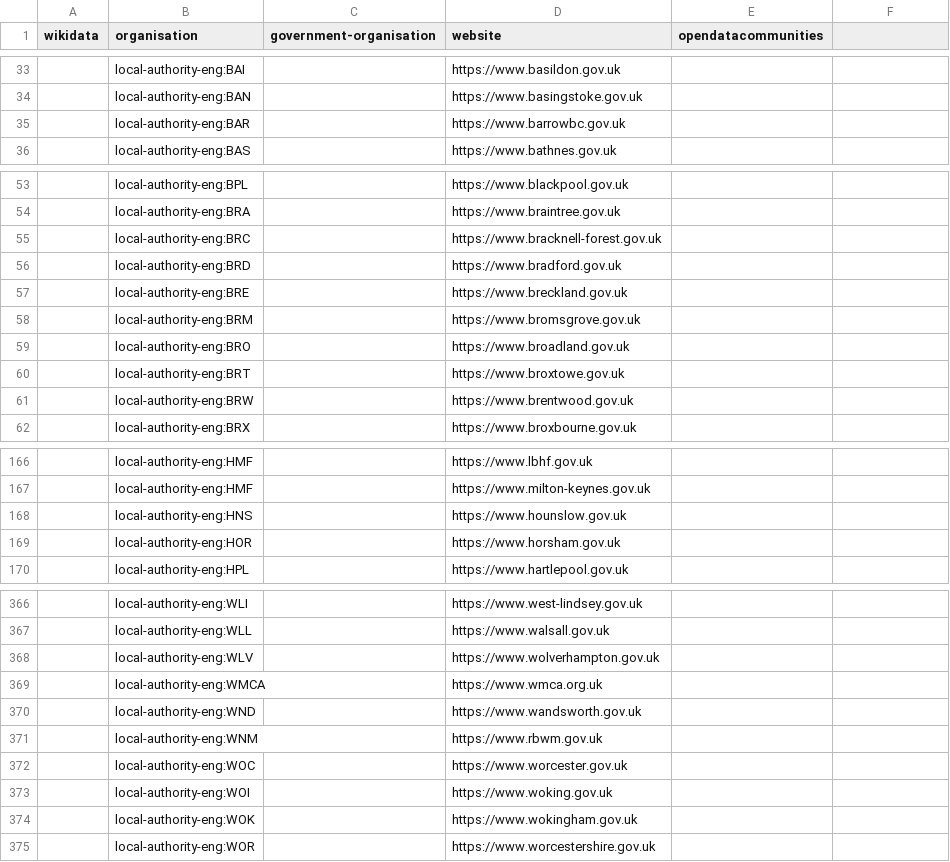
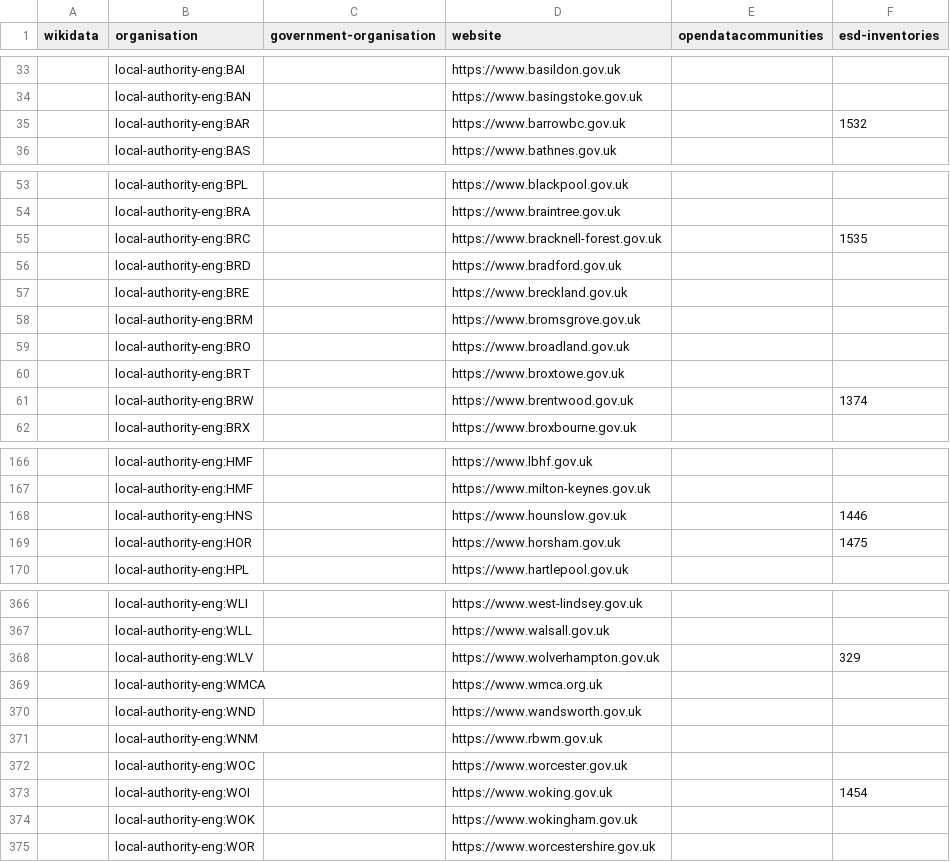
Before and after one commit to digital-land/organisation-dataset, a CSV file: data/organisation.csv, drawn as a sheet; only a part is shown, gaps mark what is left out; the diff covers the shown part only; the diff names each change by its address in the sheet, - before the commit and + after, or states it on an @@ line.

```diff
--- a/data/organisation.csv
+++ b/data/organisation.csv
-F1: (empty)
+F1: esd-inventories
-F35 (esd-inventories): (empty)
+F35 (esd-inventories): 1532
-F55 (esd-inventories): (empty)
+F55 (esd-inventories): 1535
-F61 (esd-inventories): (empty)
+F61 (esd-inventories): 1374
-F168 (esd-inventories): (empty)
+F168 (esd-inventories): 1446
-F169 (esd-inventories): (empty)
+F169 (esd-inventories): 1475
-F368 (esd-inventories): (empty)
+F368 (esd-inventories): 329
-F373 (esd-inventories): (empty)
+F373 (esd-inventories): 1454
```
Also changed, not shown: 5 edited cells elsewhere in this file, collection/organisation.csv, 1 other file.
